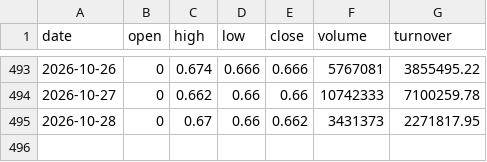
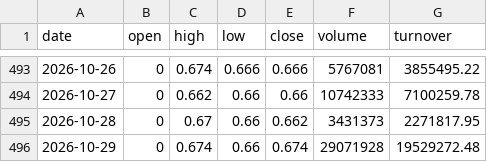
Before and after one commit to Rimmugygur/iceland-market-data, a CSV file: data/prices/ICEAIR.csv, drawn as a sheet; only a part is shown, gaps mark what is left out.

```diff
--- a/data/prices/ICEAIR.csv
+++ b/data/prices/ICEAIR.csv
@@ -495 +495,2 @@ date,open,high,low,close,volume,turnover
 2026-10-28,0,0.67,0.66,0.662,3431373,2271817.95
+2026-10-29,0,0.674,0.66,0.674,29071928,19529272.48
```
Also changed, not shown: data/prices/ARION.csv, data/prices/ICESEA.csv, 30 other files.
